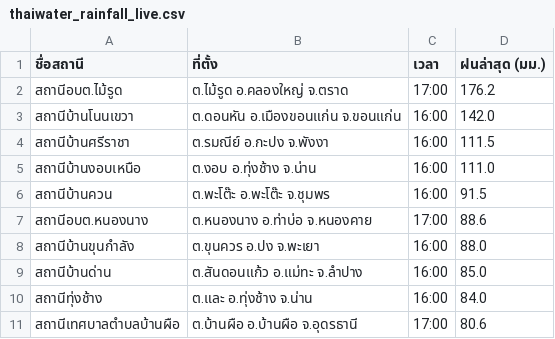
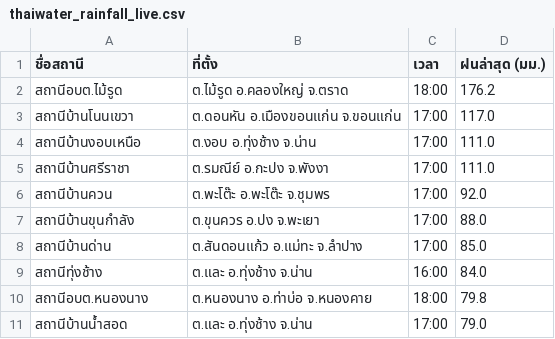
Before and after one commit to chaleeexez/scraper, a CSV file: thaiwater_rainfall_live.csv, drawn as a sheet.

```diff
--- a/thaiwater_rainfall_live.csv
+++ b/thaiwater_rainfall_live.csv
@@ -1,11 +1,11 @@
 ชื่อสถานี,ที่ตั้ง,เวลา,ฝนล่าสุด (มม.)
-สถานีอบต.ไม้รูด,ต.ไม้รูด อ.คลองใหญ่ จ.ตราด,17:00,176.2
-สถานีบ้านโนนเขวา,ต.ดอนหัน อ.เมืองขอนแก่น จ.ขอนแก่น,16:00,142.0
-สถานีบ้านศรีราชา,ต.รมณีย์ อ.กะปง จ.พังงา,16:00,111.5
-สถานีบ้านงอบเหนือ,ต.งอบ อ.ทุ่งช้าง จ.น่าน,16:00,111.0
-สถานีบ้านควน,ต.พะโต๊ะ อ.พะโต๊ะ จ.ชุมพร,16:00,91.5
-สถานีอบต.หนองนาง,ต.หนองนาง อ.ท่าบ่อ จ.หนองคาย,17:00,88.6
-สถานีบ้านขุนกำลัง,ต.ขุนควร อ.ปง จ.พะเยา,16:00,88.0
-สถานีบ้านด่าน,ต.สันดอนแก้ว อ.แม่ทะ จ.ลำปาง,16:00,85.0
+สถานีอบต.ไม้รูด,ต.ไม้รูด อ.คลองใหญ่ จ.ตราด,18:00,176.2
+สถานีบ้านโนนเขวา,ต.ดอนหัน อ.เมืองขอนแก่น จ.ขอนแก่น,17:00,117.0
+สถานีบ้านงอบเหนือ,ต.งอบ อ.ทุ่งช้าง จ.น่าน,17:00,111.0
+สถานีบ้านศรีราชา,ต.รมณีย์ อ.กะปง จ.พังงา,17:00,111.0
+สถานีบ้านควน,ต.พะโต๊ะ อ.พะโต๊ะ จ.ชุมพร,17:00,92.0
+สถานีบ้านขุนกำลัง,ต.ขุนควร อ.ปง จ.พะเยา,17:00,88.0
+สถานีบ้านด่าน,ต.สันดอนแก้ว อ.แม่ทะ จ.ลำปาง,17:00,85.0
 สถานีทุ่งช้าง,ต.และ อ.ทุ่งช้าง จ.น่าน,16:00,84.0
-สถานีเทศบาลตำบลบ้านผือ,ต.บ้านผือ อ.บ้านผือ จ.อุดรธานี,17:00,80.6
+สถานีอบต.หนองนาง,ต.หนองนาง อ.ท่าบ่อ จ.หนองคาย,18:00,79.8
+สถานีบ้านน้ำสอด,ต.และ อ.ทุ่งช้าง จ.น่าน,17:00,79.0
```
